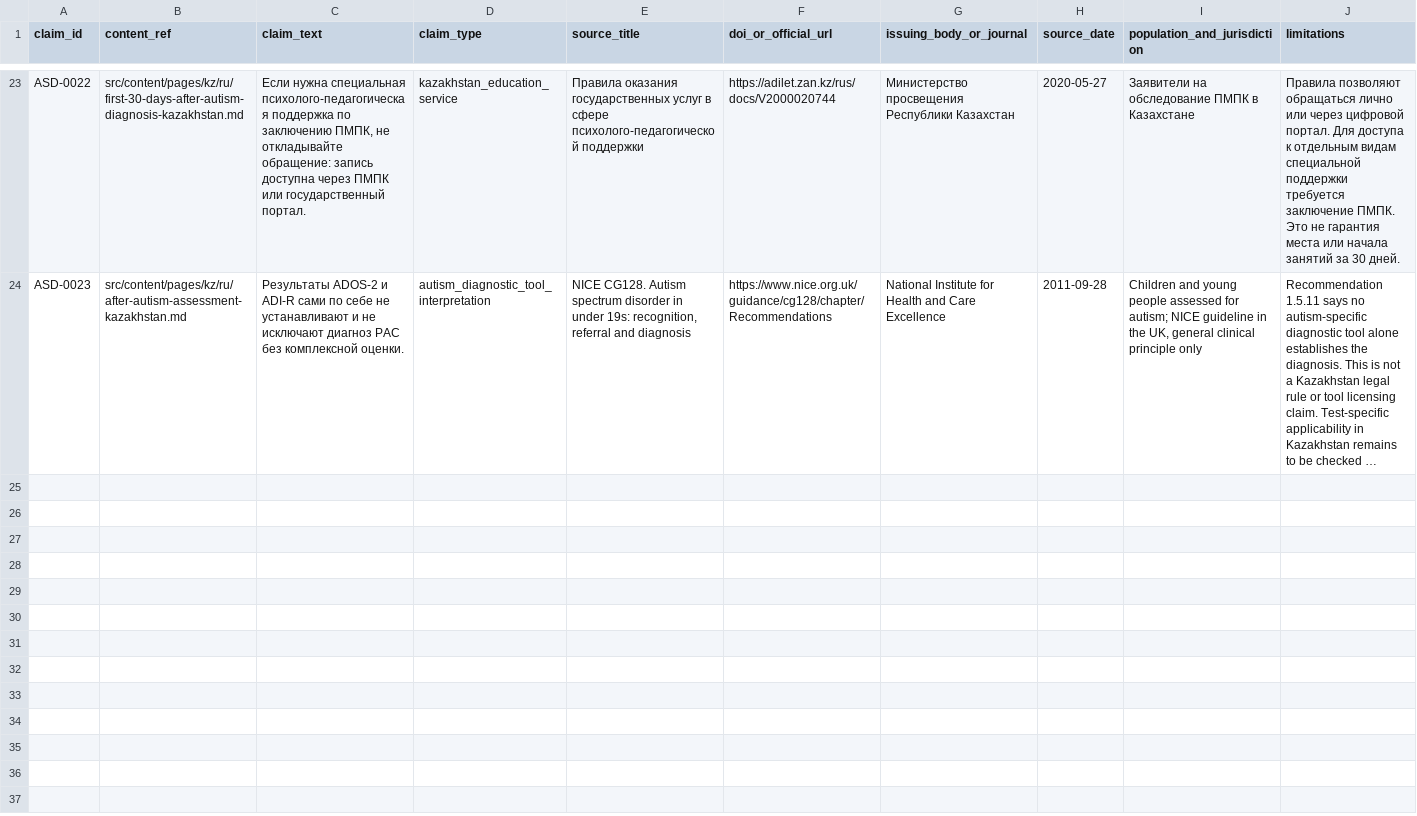
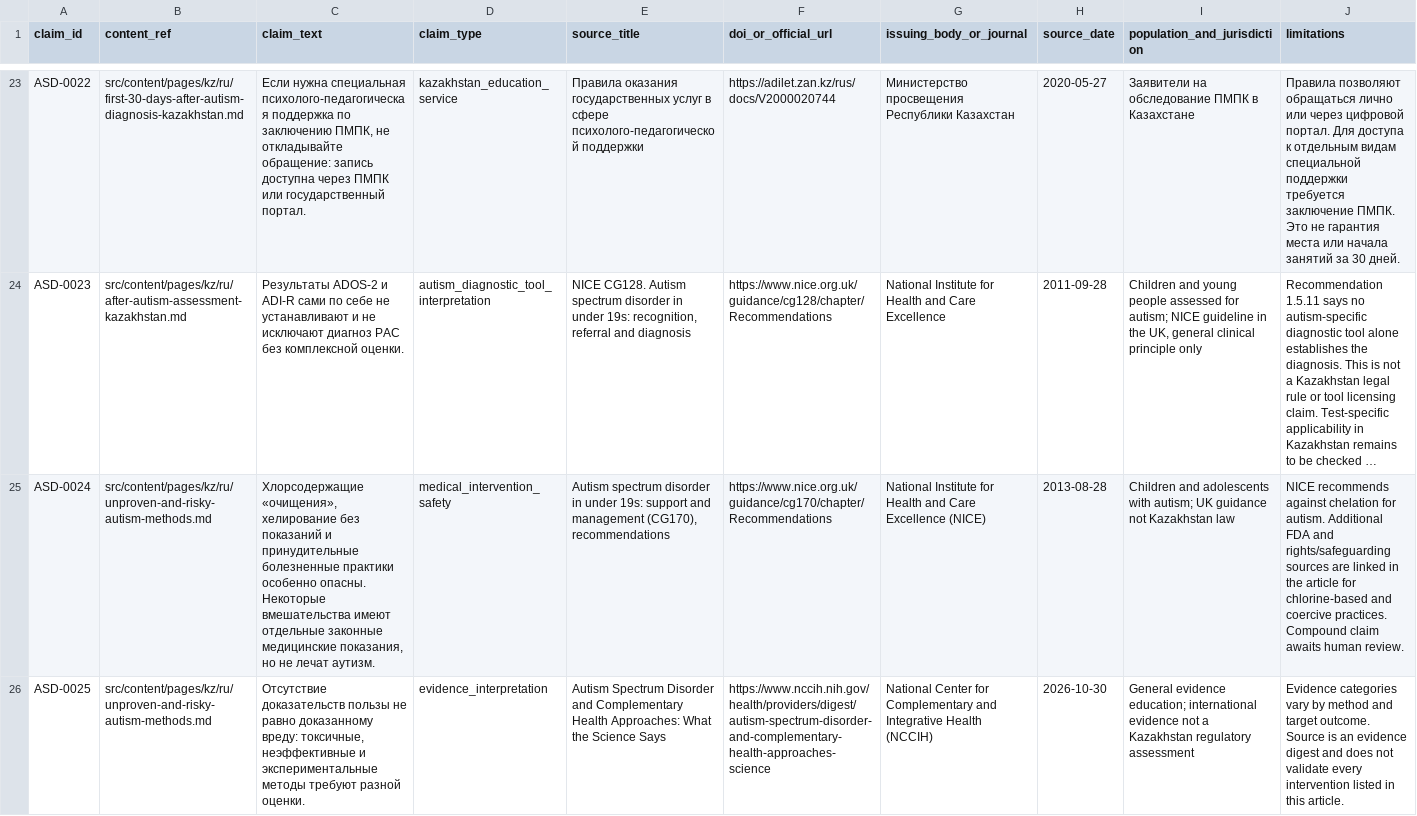
Before and after one commit to Ruslan-Kurmashev/central-asia-autism-hub, a CSV file: docs/evidence/claims-register.csv, drawn as a sheet; only a part is shown, gaps mark what is left out; long unchanged cells end in …; rows hold the shown columns only; the diff names each change by its address in the sheet, - before the commit and + after, or states it on an @@ line.

Commit message:
Register medical safety and evidence claims as pending review

```diff
--- a/docs/evidence/claims-register.csv
+++ b/docs/evidence/claims-register.csv
+row 25: ASD-0024 | src/content/pages/kz/ru/unproven-and-risky-autism-methods.md | Хлорсодержащие «очищения», хелирование без показаний и принудительные болезненные практики особенно опасны. Некоторые вмешательства имеют отдельные законные медицинские показания, но не лечат аутизм. | medical_intervention_safety | Autism spectrum disorder in under 19s: support and management (CG170), recommendations | https://www.nice.org.uk/guidance/cg170/chapter/Recommendations | National Institute for Health and Care Excellence (NICE) | 2013-08-28 | Children and adolescents with autism; UK guidance not Kazakhstan law | NICE recommends against chelation for autism. Additional FDA and rights/safeguarding sources are linked in the article for chlorine-based and coercive practices. Compound claim awaits human review.
+row 26: ASD-0025 | src/content/pages/kz/ru/unproven-and-risky-autism-methods.md | Отсутствие доказательств пользы не равно доказанному вреду: токсичные, неэффективные и экспериментальные методы требуют разной оценки. | evidence_interpretation | Autism Spectrum Disorder and Complementary Health Approaches: What the Science Says | https://www.nccih.nih.gov/health/providers/digest/autism-spectrum-disorder-and-complementary-health-approaches-science | National Center for Complementary and Integrative Health (NCCIH) | 2026-10-30 | General evidence education; international evidence not a Kazakhstan regulatory assessment | Evidence categories vary by method and target outcome. Source is an evidence digest and does not validate every intervention listed in this article.
```
